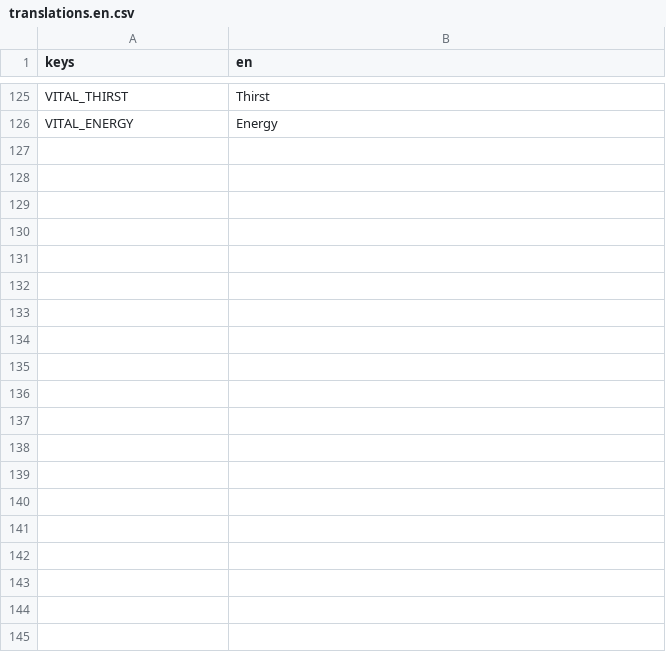
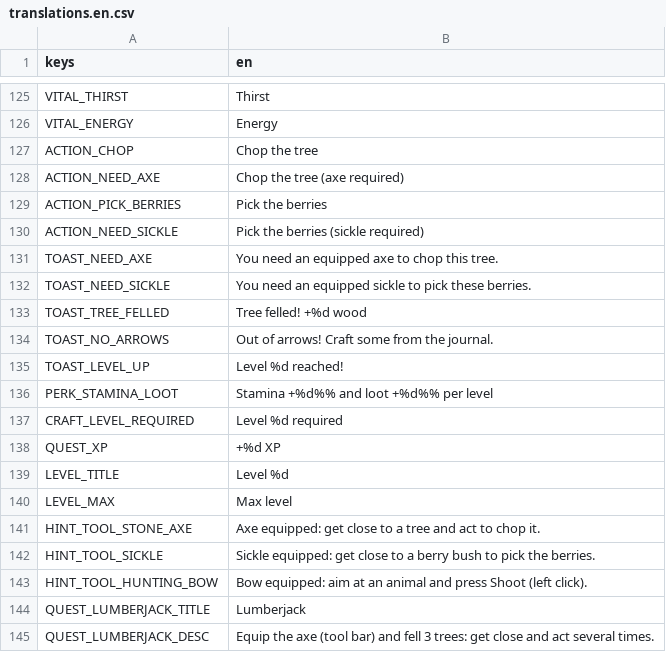
Before and after one commit to CharlieG42/ZimutAdventure, a CSV file: locales/translations.en.csv, drawn as a sheet; only a part is shown, gaps mark what is left out; the diff covers the shown part only; the diff names each change by its address in the sheet, - before the commit and + after, or states it on an @@ line.

```diff
--- a/locales/translations.en.csv
+++ b/locales/translations.en.csv
+row 127: ACTION_CHOP | Chop the tree
+row 128: ACTION_NEED_AXE | Chop the tree (axe required)
+row 129: ACTION_PICK_BERRIES | Pick the berries
+row 130: ACTION_NEED_SICKLE | Pick the berries (sickle required)
+row 131: TOAST_NEED_AXE | You need an equipped axe to chop this tree.
+row 132: TOAST_NEED_SICKLE | You need an equipped sickle to pick these berries.
+row 133: TOAST_TREE_FELLED | Tree felled! +%d wood
+row 134: TOAST_NO_ARROWS | Out of arrows! Craft some from the journal.
+row 135: TOAST_LEVEL_UP | Level %d reached!
+row 136: PERK_STAMINA_LOOT | Stamina +%d%% and loot +%d%% per level
+row 137: CRAFT_LEVEL_REQUIRED | Level %d required
+row 138: QUEST_XP | +%d XP
+row 139: LEVEL_TITLE | Level %d
+row 140: LEVEL_MAX | Max level
+row 141: HINT_TOOL_STONE_AXE | Axe equipped: get close to a tree and act to chop it.
+row 142: HINT_TOOL_SICKLE | Sickle equipped: get close to a berry bush to pick the berries.
+row 143: HINT_TOOL_HUNTING_BOW | Bow equipped: aim at an animal and press Shoot (left click).
+row 144: QUEST_LUMBERJACK_TITLE | Lumberjack
+row 145: QUEST_LUMBERJACK_DESC | Equip the axe (tool bar) and fell 3 trees: get close and act several times.
```
Also changed, not shown: 9 added rows elsewhere in this file, locales/translations.fr.csv, 32 other files.
